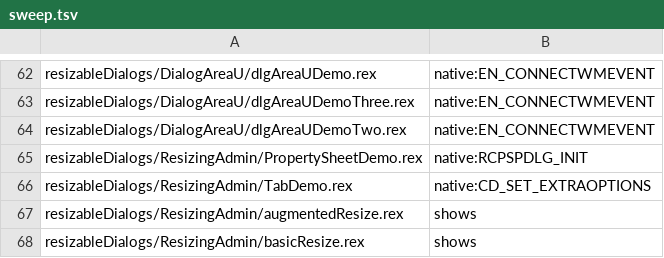
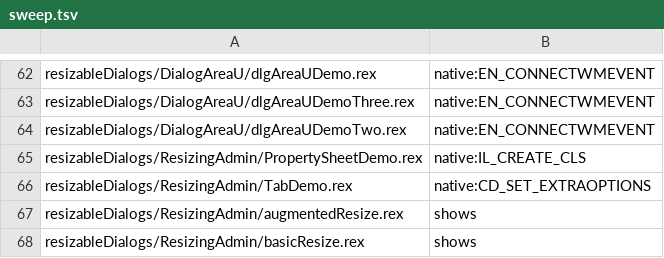
Before and after one commit to animatedads/oorexx, a TSV file: oodialog-wasm/sweep.tsv, drawn as a sheet; only a part is shown, gaps mark what is left out; the diff covers the shown part only.

```diff
--- a/oodialog-wasm/sweep.tsv
+++ b/oodialog-wasm/sweep.tsv
@@ -64,3 +64,3 @@ resizableDialogs/DialogAreaU/dlgAreaUDemoThree.rex	native:EN_CONNECTWMEVENT
 resizableDialogs/DialogAreaU/dlgAreaUDemoTwo.rex	native:EN_CONNECTWMEVENT
-resizableDialogs/ResizingAdmin/PropertySheetDemo.rex	native:RCPSPDLG_INIT
+resizableDialogs/ResizingAdmin/PropertySheetDemo.rex	native:IL_CREATE_CLS
 resizableDialogs/ResizingAdmin/TabDemo.rex	native:CD_SET_EXTRAOPTIONS
```
Also changed, not shown: 11 edited cells elsewhere in this file, 14 other files.
